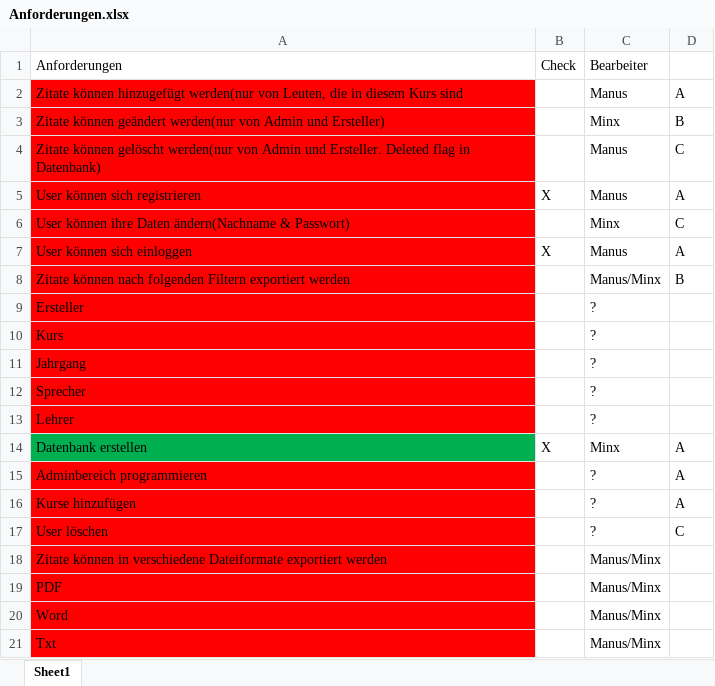
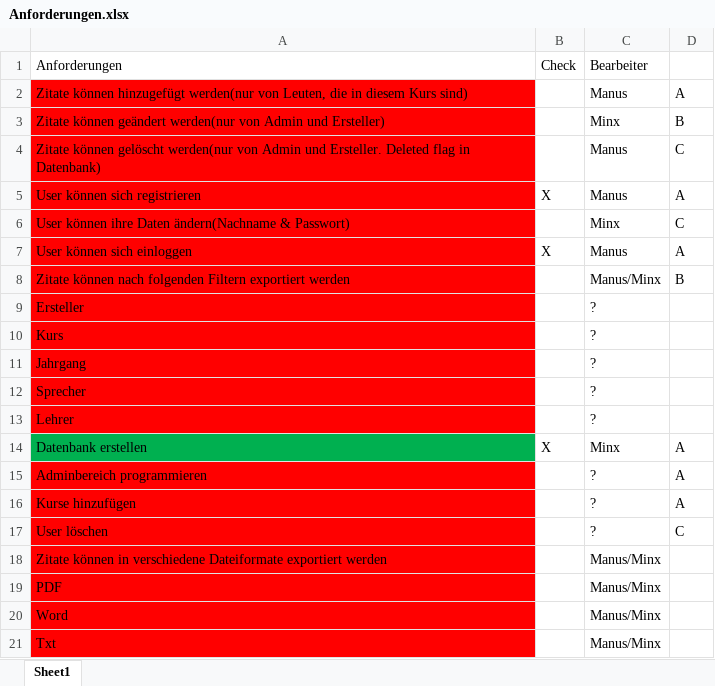
Before and after one commit to SanctumDesert/ZitateSammler, an Excel workbook: Anforderungen.xlsx, sheet Sheet1, drawn as a sheet; values as stored, in another font and other column widths than the file's, no borders; conditional formats not drawn; the diff names each change by its address in the sheet, - before the commit and + after, or states it on an @@ line.

Commit message:
Update Anforderungen.xlsx

```diff
--- a/Anforderungen.xlsx (sheet Sheet1)
+++ b/Anforderungen.xlsx (sheet Sheet1)
-A2: …diesem Kurs sind
+A2: …diesem Kurs sind)
```
